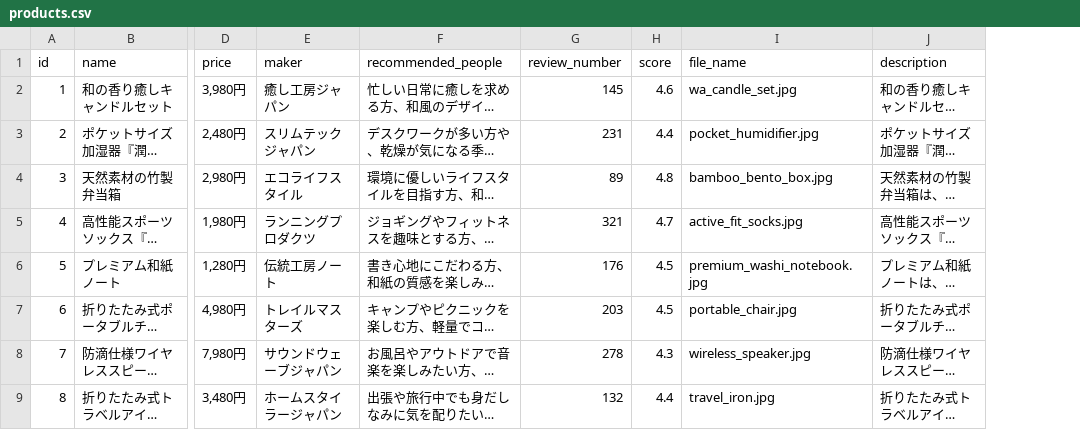
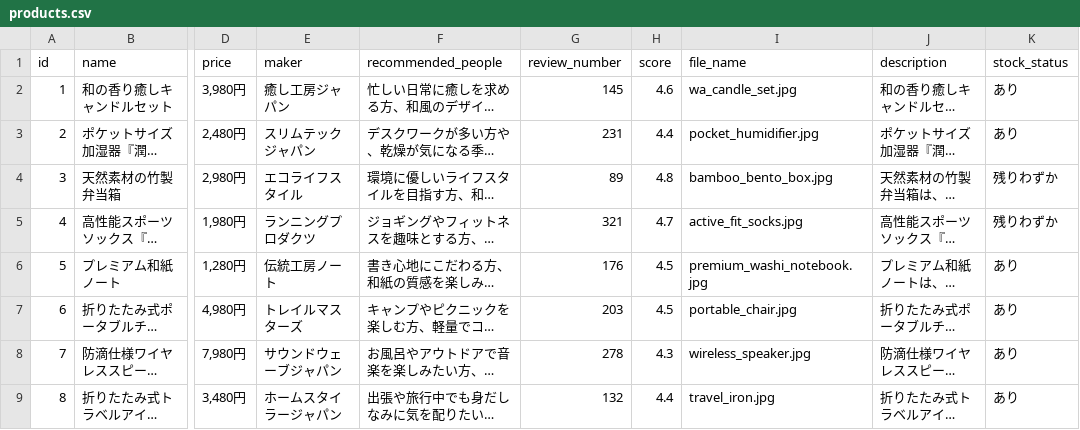
Before and after one commit to okamoto11001/product_recommend, a CSV file: data/products.csv, drawn as a sheet; only a part is shown, gaps mark what is left out; long unchanged cells end in …; the diff names each change by its address in the sheet, - before the commit and + after, or states it on an @@ line.

```diff
--- a/data/products.csv
+++ b/data/products.csv
+column K (stock_status), rows 2-9: あり | あり | 残りわずか | 残りわずか | あり | あり | あり | あり
```
Also changed, not shown: 1 other file.
